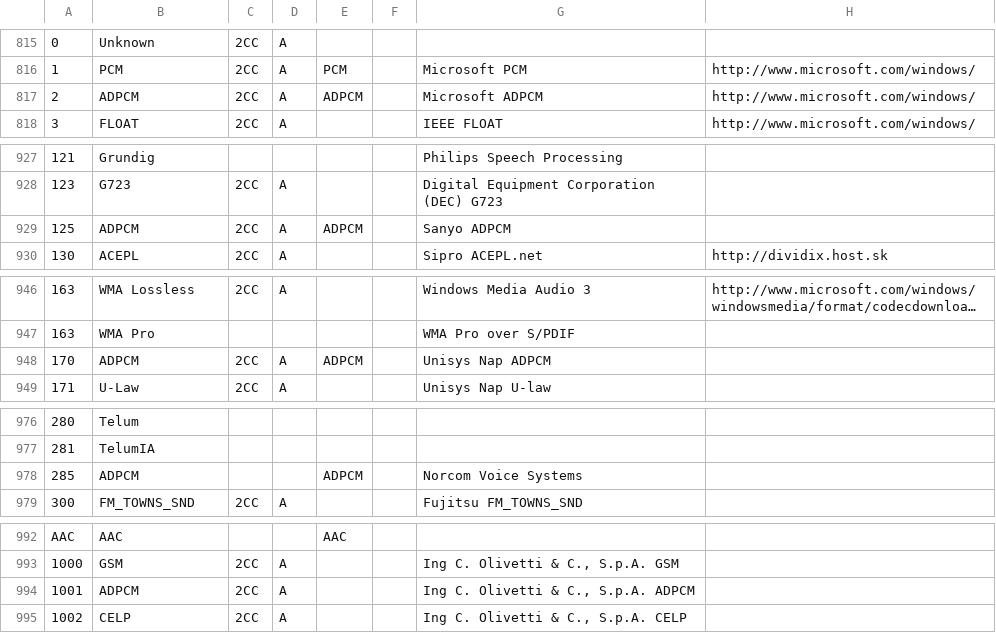
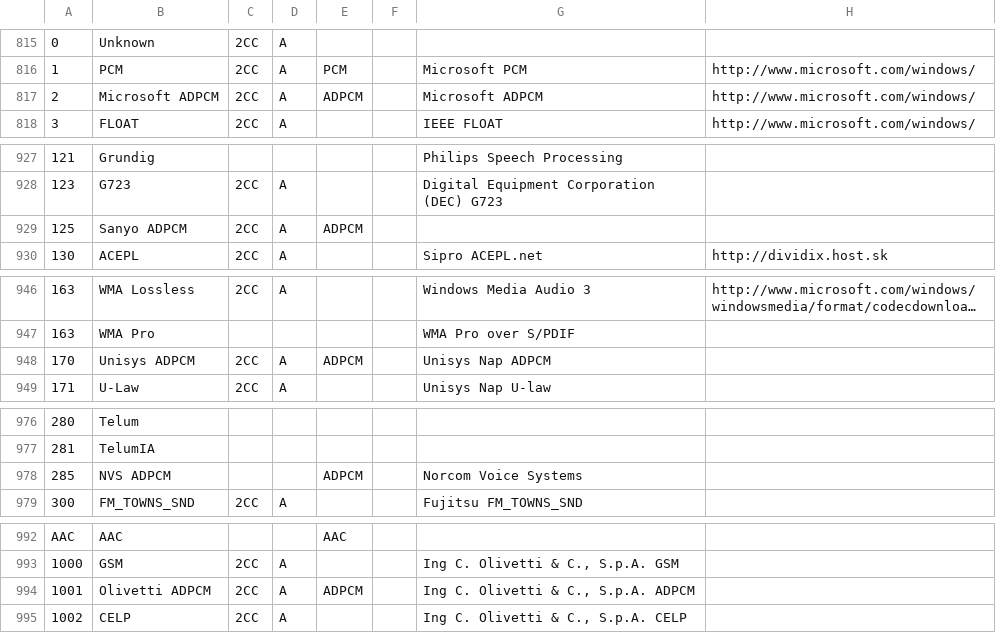
Before and after one commit to MediaArea/MediaInfo, a CSV file: Source/Ressource/Text/DataBase/Codec.csv, drawn as a sheet; only a part is shown, gaps mark what is left out; long unchanged cells end in …; the diff covers the shown part only; the diff names each change by its address in the sheet, - before the commit and + after, or states it on an @@ line.

Commit message:
"ADPCM" codec --> xxx ADPCM (xxx = compagny)
git-svn-id: svn://svn.code.sf.net/p/mediainfo/code/MediaInfoLib/trunk@114 45c5ae6f-87cc-4fd0-92ee-e4f023fd80da

```diff
--- a/Source/Ressource/Text/DataBase/Codec.csv
+++ b/Source/Ressource/Text/DataBase/Codec.csv
-B817: ADPCM
+B817: Microsoft ADPCM
-B929: ADPCM
+B929: Sanyo ADPCM
-G929: Sanyo ADPCM
+G929: (empty)
-B948: ADPCM
+B948: Unisys ADPCM
-B978: ADPCM
+B978: NVS ADPCM
-B994: ADPCM
+B994: Olivetti ADPCM
-E994: (empty)
+E994: ADPCM
```
Also changed, not shown: 27 edited cells elsewhere in this file, 3 other files.
